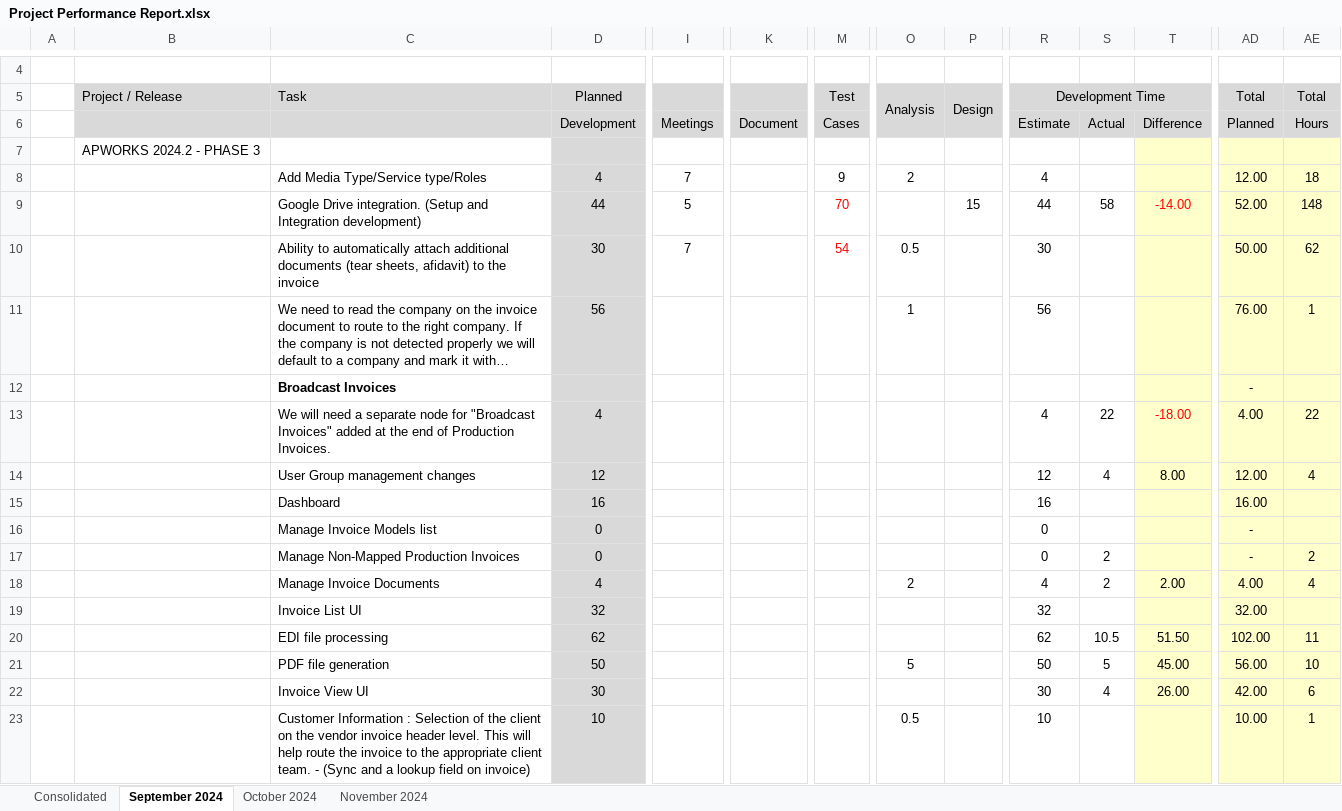
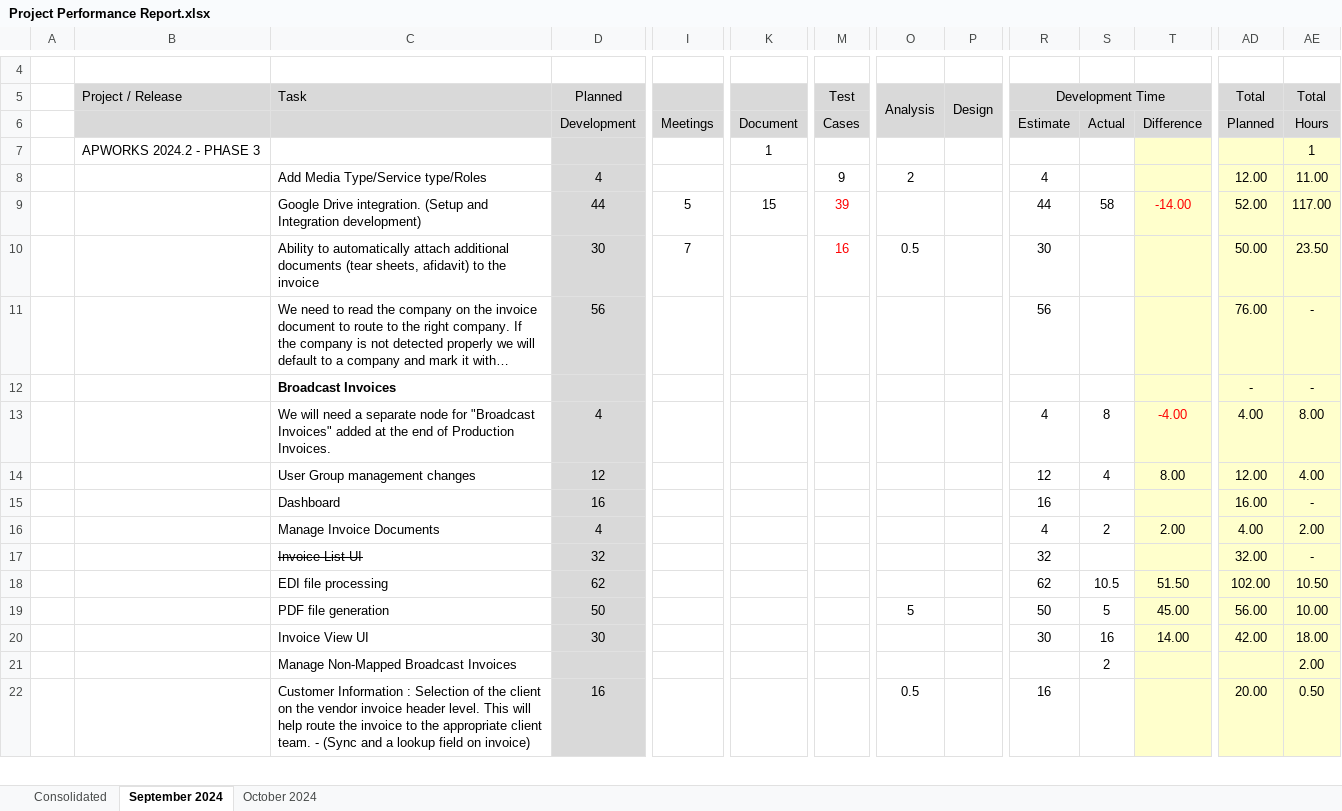
Before and after one commit to tsfszd/docs, an Excel workbook: hiqu/HR/Performance Evaluation/October 2024/Project Summary/Project Performance Report.xlsx, sheet September 2024, drawn as a sheet; only a part is shown, gaps mark what is left out; long unchanged cells end in …; values as stored, in another font and other column widths than the file's, no borders; conditional formats not drawn; removed rows and columns are numbered as before the commit, all else as after; rows hold the shown columns only; the diff covers the shown part only; the diff names each change by its address in the sheet, - before the commit and + after, or states it on an @@ line.

Commit message:
November Performance Data

```diff
--- a/hiqu/HR/Performance Evaluation/October 2024/Project Summary/Project Performance Report.xlsx (sheet September 2024)
+++ b/hiqu/HR/Performance Evaluation/October 2024/Project Summary/Project Performance Report.xlsx (sheet September 2024)
-sheet tab: November 2024
-row 7:  | APWORKS 2024.2 - PHASE 3
+row 7:  | APWORKS 2024.2 - PHASE 3 |  |  |  | 1 |  |  |  |  |  |  |  | 1
-I8: 7
+I8: (empty)
-AE8 (Total): 18
+AE8 (Total): 11.00
-K9: (empty)
+K9: 15
-M9 (Test): 70
+M9 (Test): 39
-P9 (Design): 15
+P9 (Design): (empty)
-AE9 (Total): 148
+AE9 (Total): 117.00
-M10 (Test): 54
+M10 (Test): 16
-AE10 (Total): 62
+AE10 (Total): 23.50
-O11 (Analysis): 1
+O11 (Analysis): (empty)
-AE11 (Total): 1
+AE11 (Total): -
-AE12 (Total): (empty)
+AE12 (Total): -
-S13: 22
+S13: 8
-T13: -18.00
+T13: -4.00
-AE13 (Total): 22
+AE13 (Total): 8.00
-AE14 (Total): 4
+AE14 (Total): 4.00
-AE15 (Total): (empty)
+AE15 (Total): -
-row 16:  |  | Manage Invoice Models list | 0 |  |  |  |  |  | 0 |  |  | -
-row 17:  |  | Manage Non-Mapped Production Invoices | 0 |  |  |  |  |  | 0 | 2 |  | - | 2
-O16 (Analysis): 2
+O16 (Analysis): (empty)
-AE16 (Total): 4
+AE16 (Total): 2.00
-C17 strikethrough: off
+C17 strikethrough: on
-AE17 (Total): (empty)
+AE17 (Total): -
-AE18 (Total): 11
+AE18 (Total): 10.50
-AE19 (Total): 10
+AE19 (Total): 10.00
-S20: 4
+S20: 16
-T20: 26.00
+T20: 14.00
-AE20 (Total): 6
+AE20 (Total): 18.00
-row 23:  |  | Customer Information : Selection of the client on the vendor invoice header level. This will help route the invoice to the appropriate client team. - (Sync and a lookup field on invoice) | 10 |  |  |  | 0.5 |  | 10 |  |  | 10.00 | 1
+row 21:  |  | Manage Non-Mapped Broadcast Invoices |  |  |  |  |  |  |  | 2 |  |  | 2.00
+row 22:  |  | Customer Information : Selection of the client on the vendor invoice header level. This will help route the invoice to the appropriate client team. - (Sync and a lookup field on invoice) | 16 |  |  |  | 0.5 |  | 16 |  |  | 20.00 | 0.50
```
Also changed, not shown: 22 added rows, 10 removed rows, 46 edited cells and cell formats elsewhere in this sheet, sheet Consolidated, sheet October 2024, formulas that keep their value, hiqu/HR/Performance Evaluation/October 2024/Dev/Abid Ali.xlsx, hiqu/HR/Performance Evaluation/October 2024/Dev/Arif Khan.xlsx, 26 other files.
